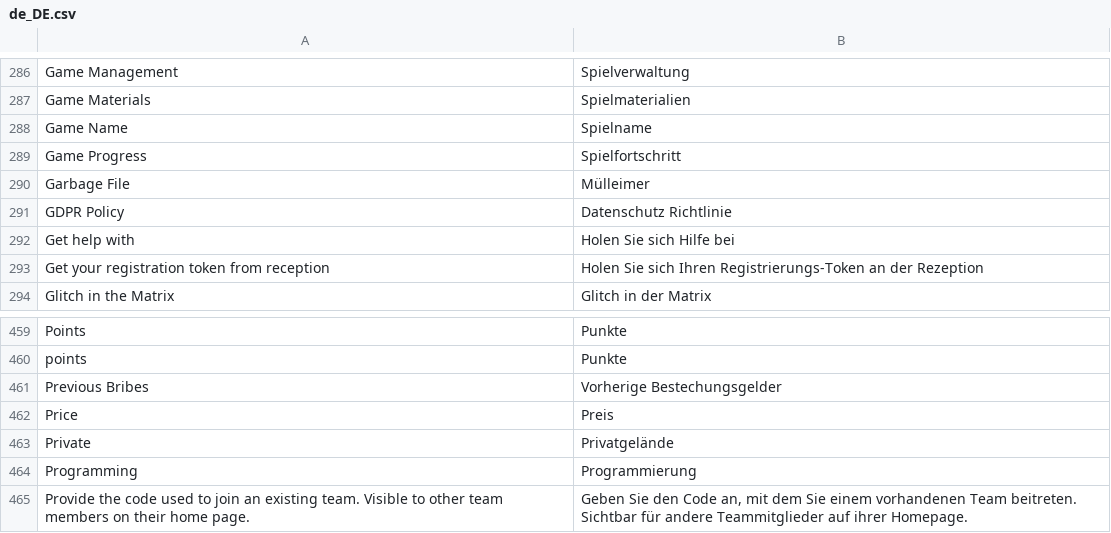
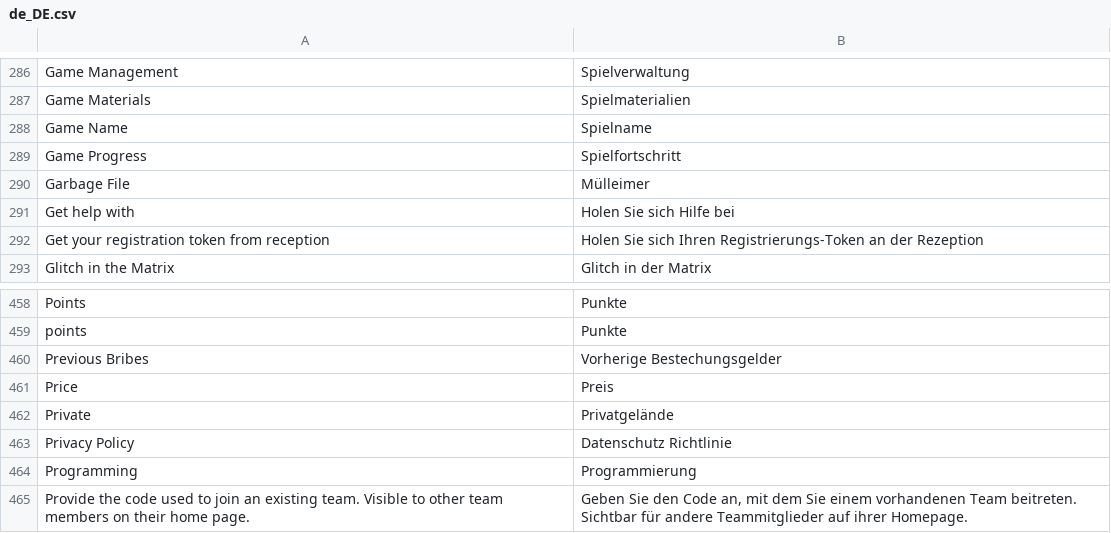
Before and after one commit to moloch--/RootTheBox, a CSV file: locale/de_DE.csv, drawn as a sheet; only a part is shown, gaps mark what is left out.

Commit message:
Rename GDPR policy to privacy policy

```diff
--- a/locale/de_DE.csv
+++ b/locale/de_DE.csv
@@ -290,3 +290,2 @@ Game Progress,Spielfortschritt
 Garbage File,Mülleimer
-GDPR Policy,Datenschutz Richtlinie
 Get help with,Holen Sie sich Hilfe bei
@@ -463,2 +462,3 @@ Price,Preis
 Private,Privatgelände
+Privacy Policy,Datenschutz Richtlinie
 Programming,Programmierung
```
Also changed, not shown: 3 other files.
